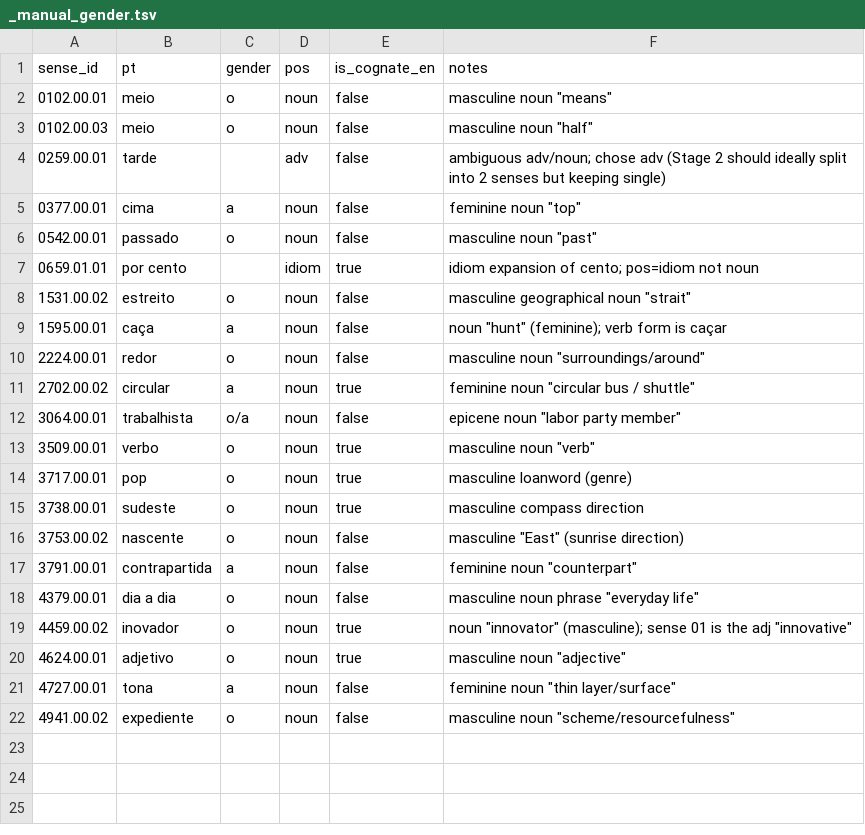
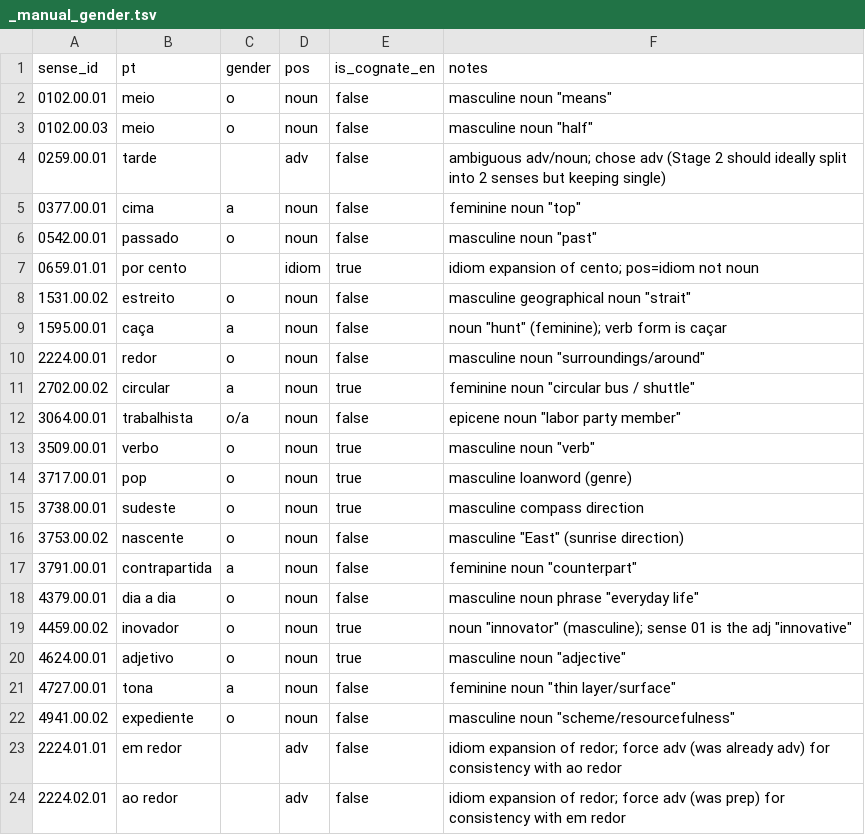
Before and after one commit to GregorGk/anki-mastery, a TSV file: data/_manual_gender.tsv, drawn as a sheet; the diff names each change by its address in the sheet, - before the commit and + after, or states it on an @@ line.

```diff
--- a/data/_manual_gender.tsv
+++ b/data/_manual_gender.tsv
+row 23: 2224.01.01 | em redor |  | adv | false | idiom expansion of redor; force adv (was already adv) for consistency with ao redor
+row 24: 2224.02.01 | ao redor |  | adv | false | idiom expansion of redor; force adv (was prep) for consistency with em redor
```
Also changed, not shown: 3 other files.
